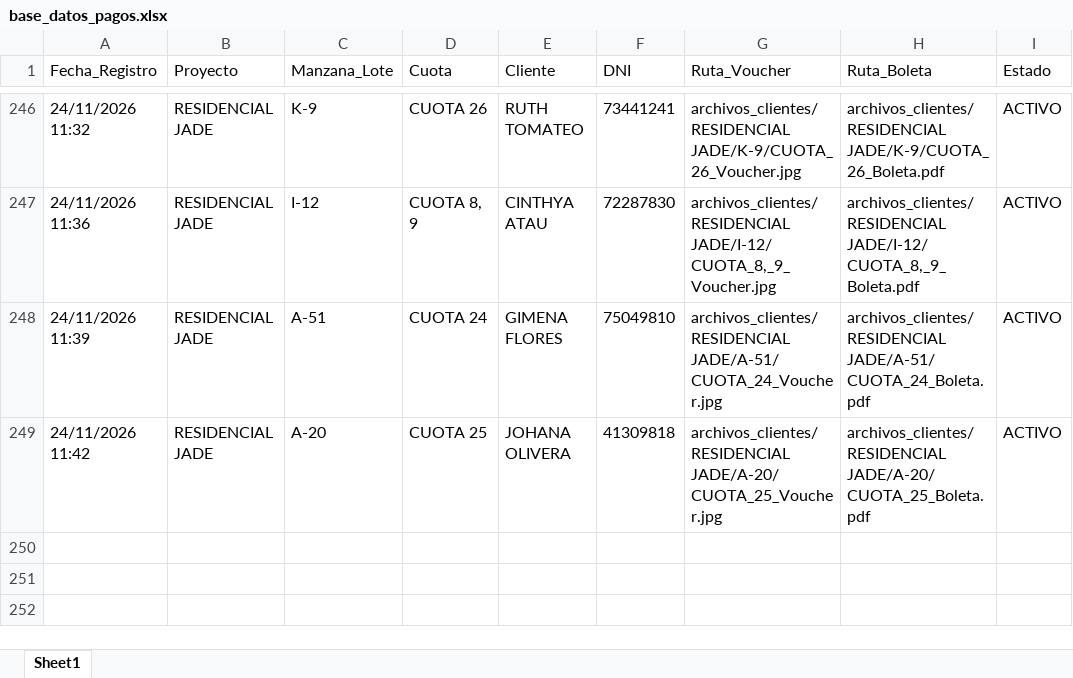
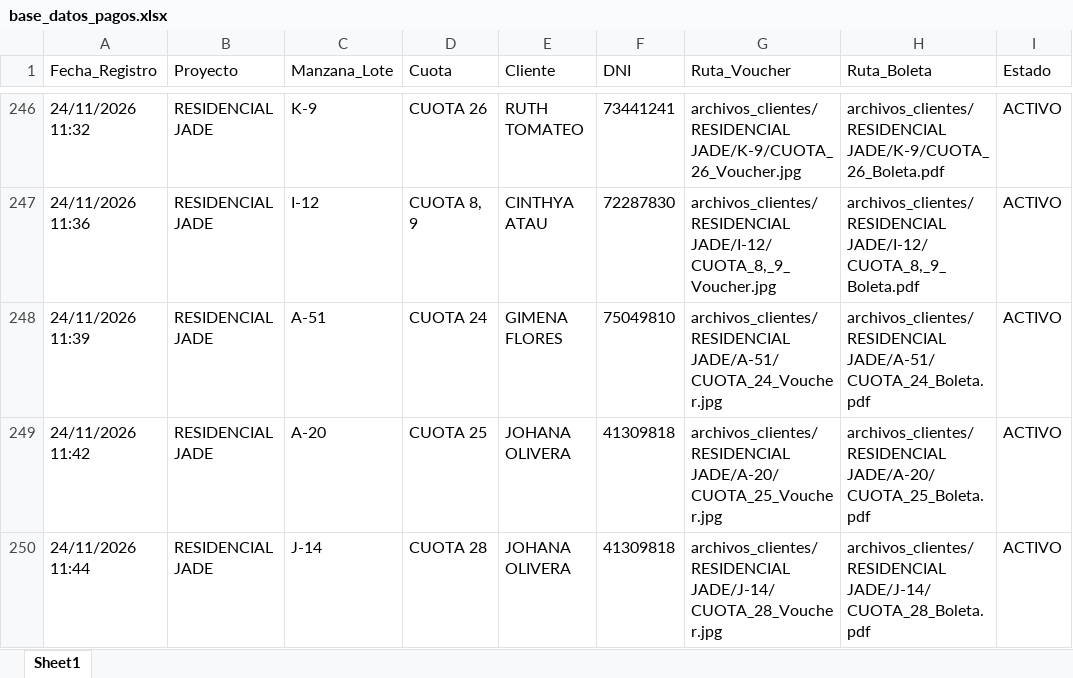
Before and after one commit to bryanflowers10-prog/portal-cobranzas-gr, an Excel workbook: base_datos_pagos.xlsx, sheet Sheet1, drawn as a sheet; only a part is shown, gaps mark what is left out; values as stored, in another font and other column widths than the file's, no borders; the diff names each change by its address in the sheet, - before the commit and + after, or states it on an @@ line.

```diff
--- a/base_datos_pagos.xlsx (sheet Sheet1)
+++ b/base_datos_pagos.xlsx (sheet Sheet1)
+row 250: 24/11/2026 11:44 | RESIDENCIAL JADE | J-14 | CUOTA 28 | JOHANA OLIVERA | 41309818 | archivos_clientes/RESIDENCIAL JADE/J-14/CUOTA_28_Voucher.jpg | archivos_clientes/RESIDENCIAL JADE/J-14/CUOTA_28_Boleta.pdf | ACTIVO
```
Also changed, not shown: 2 other files.
